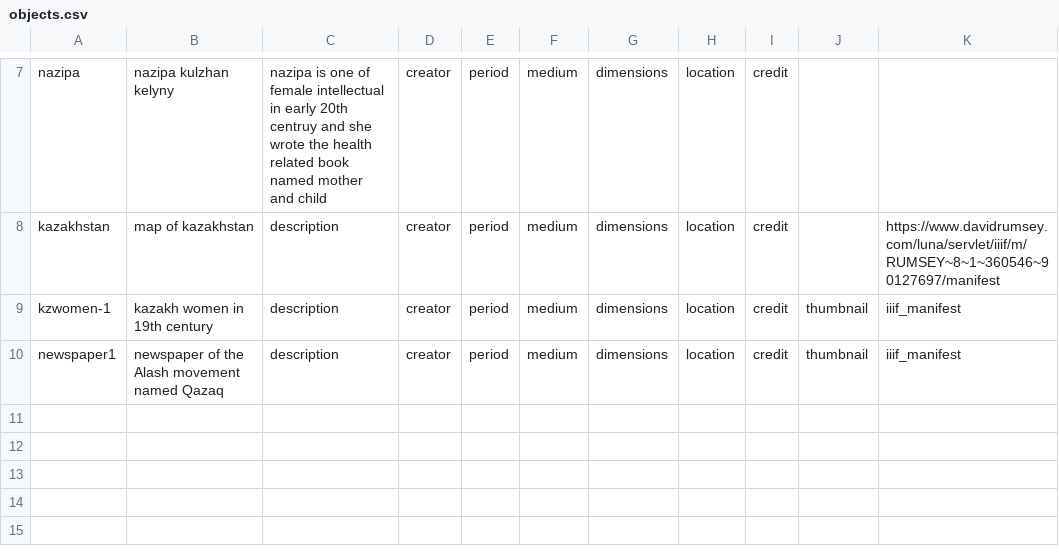
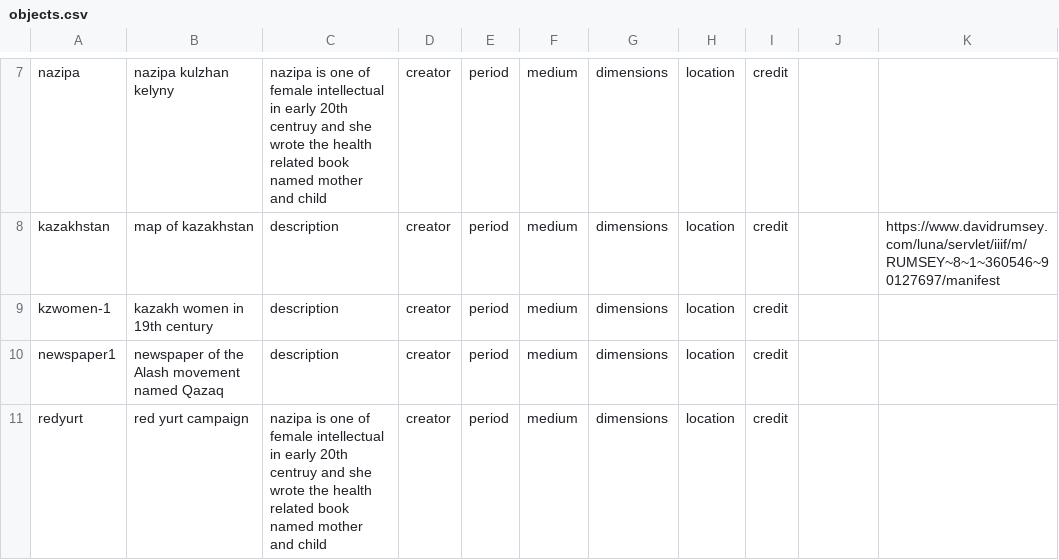
Before and after one commit to happy-ayka/kazakhwomen, a CSV file: components/structures/objects.csv, drawn as a sheet; only a part is shown, gaps mark what is left out.

Commit message:
Update objects.csv

```diff
--- a/components/structures/objects.csv
+++ b/components/structures/objects.csv
@@ -8,3 +8,4 @@ nazipa,nazipa kulzhan kelyny,nazipa is one of female intellectual in early 20th
 kazakhstan,map of kazakhstan,description,creator,period,medium,dimensions,location,credit,,https://www.davidrumsey.com/luna/servlet/iiif/m/RUMSEY~8~1~360546~90127697/manifest
-kzwomen-1,kazakh women in 19th century,description,creator,period,medium,dimensions,location,credit,thumbnail,iiif_manifest
-newspaper1,newspaper of the Alash movement named Qazaq,description,creator,period,medium,dimensions,location,credit,thumbnail,iiif_manifest
+kzwomen-1,kazakh women in 19th century,description,creator,period,medium,dimensions,location,credit,,
+newspaper1,newspaper of the Alash movement named Qazaq,description,creator,period,medium,dimensions,location,credit,,
+redyurt,red yurt campaign,nazipa is one of female intellectual in early 20th centruy and she wrote the health related book named mother and child,creator,period,medium,dimensions,location,credit,,
```
